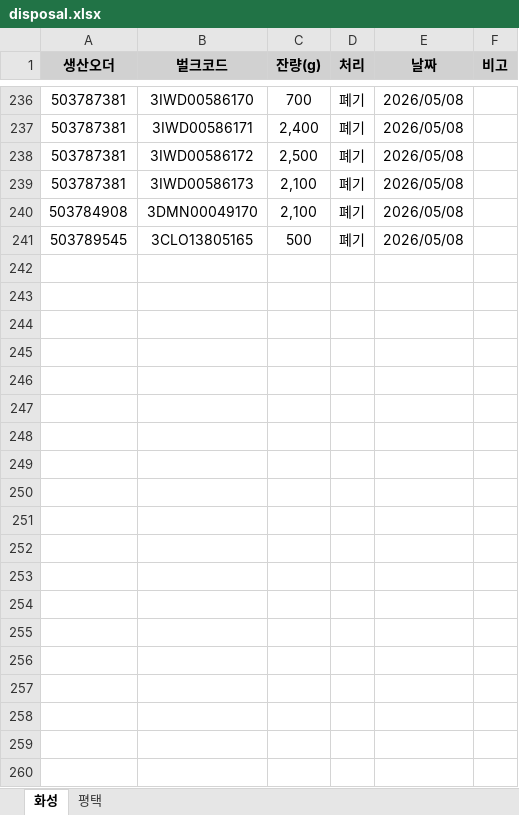
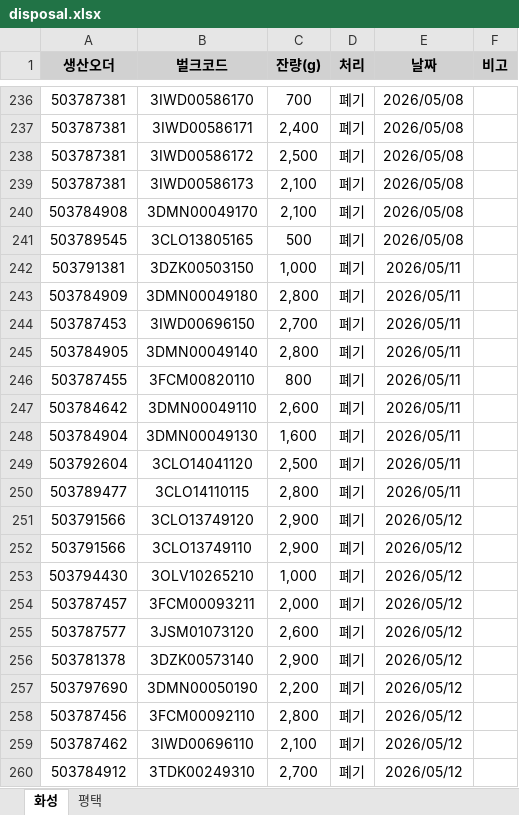
Before and after one commit to djlee-cosmax/Powder-bulk-optimum-production-forecast, an Excel workbook: data/disposal.xlsx, sheet 화성, drawn as a sheet; only a part is shown, gaps mark what is left out; values as stored, in another font and other column widths than the file's, no borders; the diff covers the shown part only; the diff names each change by its address in the sheet, - before the commit and + after, or states it on an @@ line.

```diff
--- a/data/disposal.xlsx (sheet 화성)
+++ b/data/disposal.xlsx (sheet 화성)
+row 242: 503791381 | 3DZK00503150 | 1,000 | 폐기 | 2026/05/11
+row 243: 503784909 | 3DMN00049180 | 2,800 | 폐기 | 2026/05/11
+row 244: 503787453 | 3IWD00696150 | 2,700 | 폐기 | 2026/05/11
+row 245: 503784905 | 3DMN00049140 | 2,800 | 폐기 | 2026/05/11
+row 246: 503787455 | 3FCM00820110 | 800 | 폐기 | 2026/05/11
+row 247: 503784642 | 3DMN00049110 | 2,600 | 폐기 | 2026/05/11
+row 248: 503784904 | 3DMN00049130 | 1,600 | 폐기 | 2026/05/11
+row 249: 503792604 | 3CLO14041120 | 2,500 | 폐기 | 2026/05/11
+row 250: 503789477 | 3CLO14110115 | 2,800 | 폐기 | 2026/05/11
+row 251: 503791566 | 3CLO13749120 | 2,900 | 폐기 | 2026/05/12
+row 252: 503791566 | 3CLO13749110 | 2,900 | 폐기 | 2026/05/12
+row 253: 503794430 | 3OLV10265210 | 1,000 | 폐기 | 2026/05/12
+row 254: 503787457 | 3FCM00093211 | 2,000 | 폐기 | 2026/05/12
+row 255: 503787577 | 3JSM01073120 | 2,600 | 폐기 | 2026/05/12
+row 256: 503781378 | 3DZK00573140 | 2,900 | 폐기 | 2026/05/12
+row 257: 503797690 | 3DMN00050190 | 2,200 | 폐기 | 2026/05/12
+row 258: 503787456 | 3FCM00092110 | 2,800 | 폐기 | 2026/05/12
+row 259: 503787462 | 3IWD00696110 | 2,100 | 폐기 | 2026/05/12
+row 260: 503784912 | 3TDK00249310 | 2,700 | 폐기 | 2026/05/12
```
Also changed, not shown: 30 added rows elsewhere in this sheet, sheet 평택, 3 other files.
